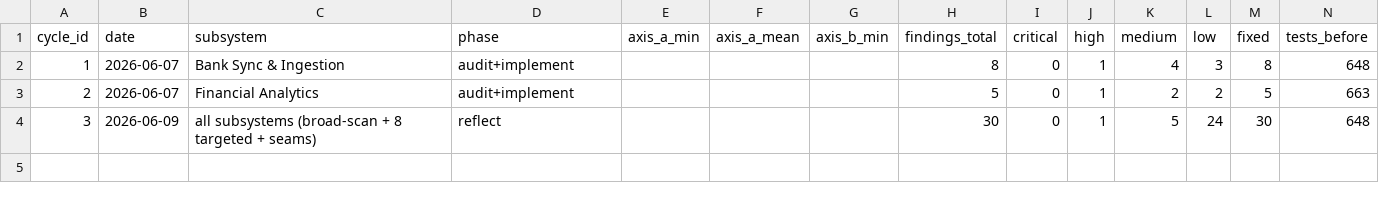
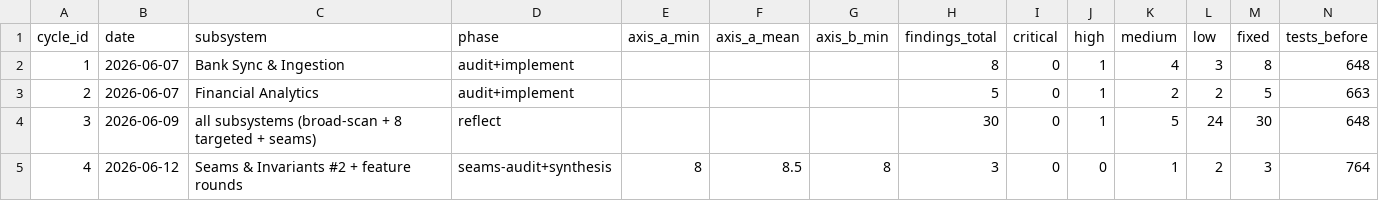
Before and after one commit to robinchoudhuryums/pers-fin, a CSV file: .cycle/metrics.csv, drawn as a sheet; only a part is shown; rows hold the shown columns only; the diff names each change by its address in the sheet, - before the commit and + after, or states it on an @@ line.

```diff
--- a/.cycle/metrics.csv
+++ b/.cycle/metrics.csv
+row 5: 4 | 2026-06-12 | Seams & Invariants #2 + feature rounds | seams-audit+synthesis | 8 | 8.5 | 8 | 3 | 0 | 0 | 1 | 2 | 3 | 764
```
Also changed, not shown: 2 other files.
